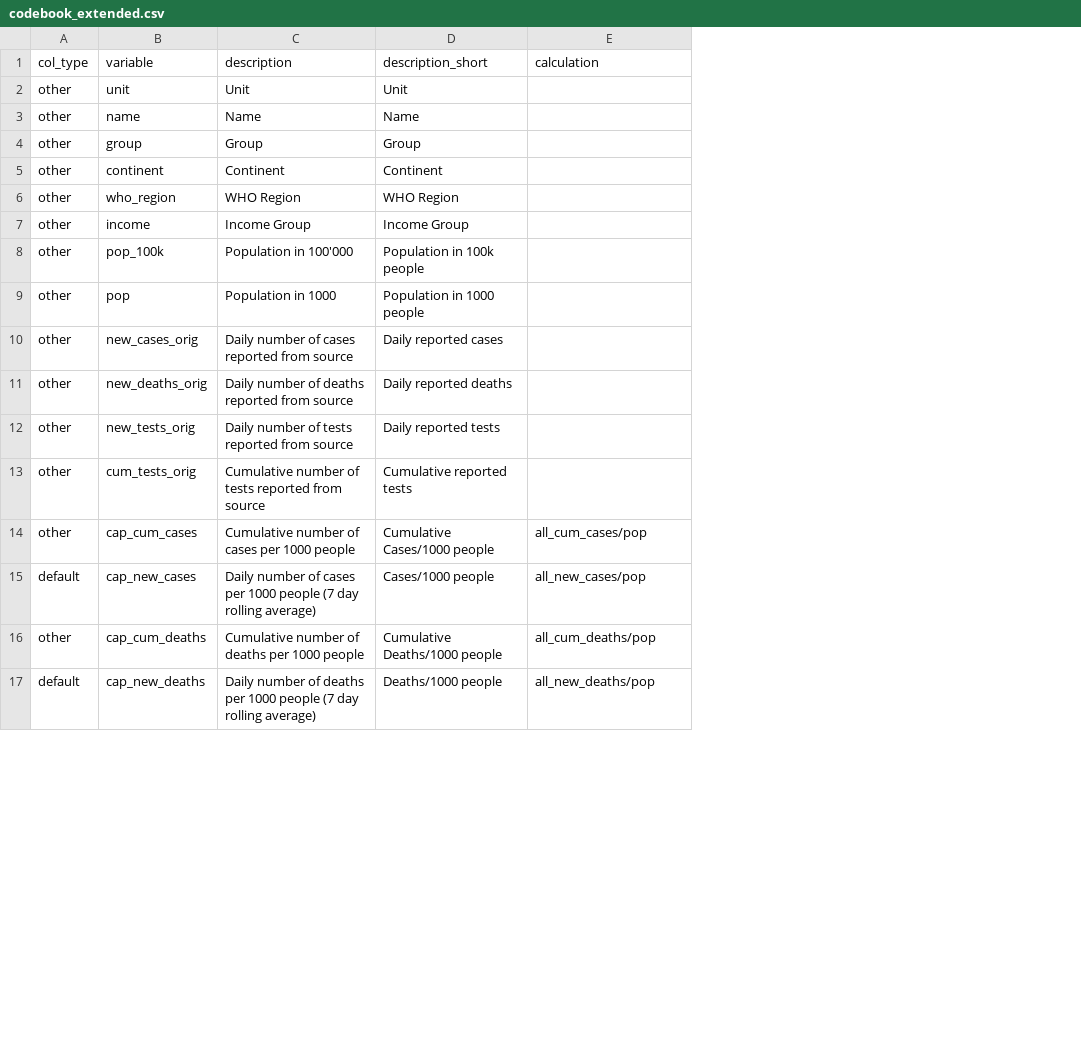
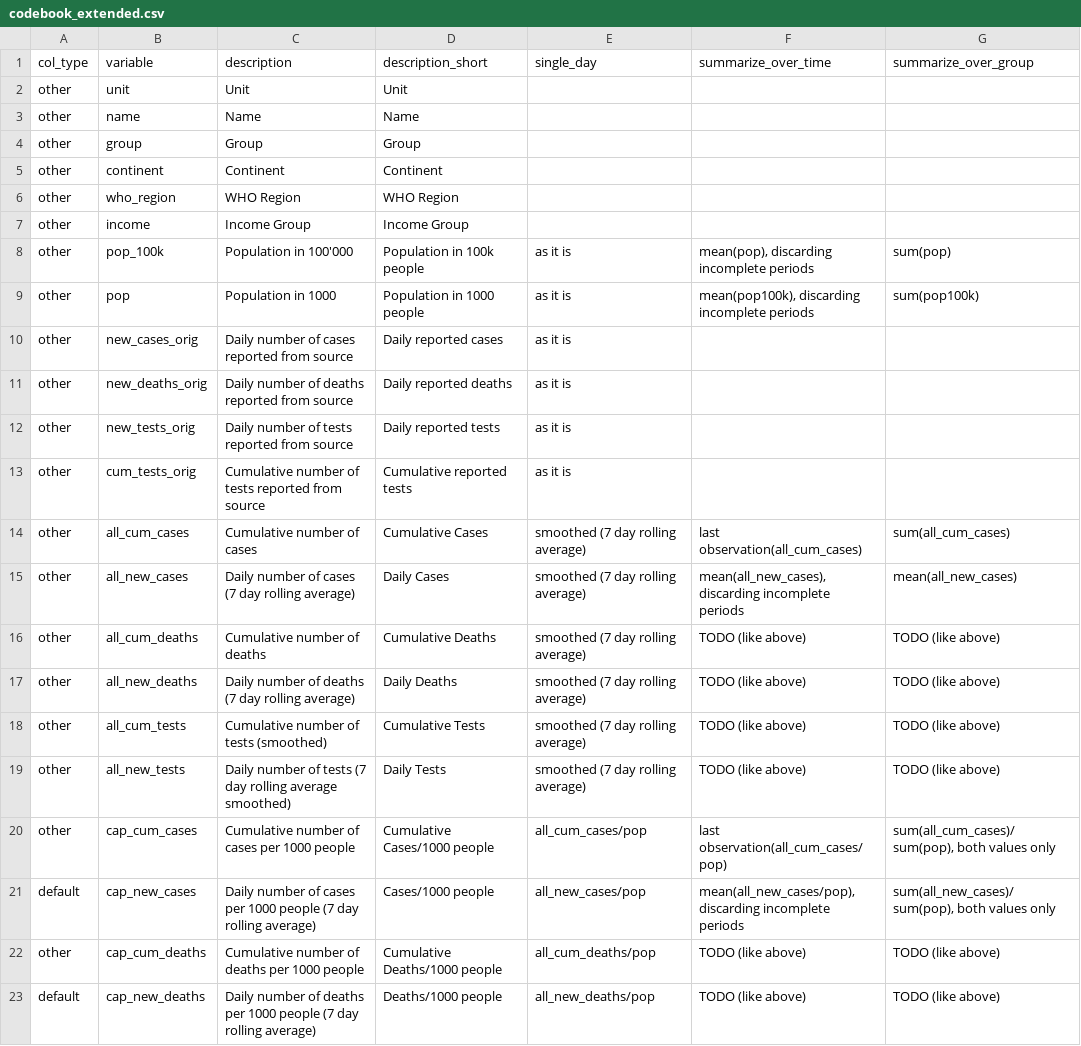
Before and after one commit to finddx/shinyfind, a CSV file: inst/codebook/codebook_extended.csv, drawn as a sheet; only a part is shown; the diff covers the shown part only; the diff names each change by its address in the sheet, - before the commit and + after, or states it on an @@ line.

```diff
--- a/inst/codebook/codebook_extended.csv
+++ b/inst/codebook/codebook_extended.csv
+column F (summarize_over_time), rows 8-9: mean(pop), discarding incomplete periods | mean(pop100k), discarding incomplete periods; rows 20-23: last observation(all_cum_cases/pop) | mean(all_new_cases/pop), discarding incomplete periods | TODO (like above) | TODO (like above)
+column G (summarize_over_group), rows 8-9: sum(pop) | sum(pop100k); rows 20-23: sum(all_cum_cases)/sum(pop), both values only | sum(all_new_cases)/sum(pop), both values only | TODO (like above) | TODO (like above)
-E1: calculation
+E1: single_day
-E8:E13 (single_day): (empty)
+E8:E13 (single_day): as it is
+row 14: other | all_cum_cases | Cumulative number of cases | Cumulative Cases | smoothed (7 day rolling average) | last observation(all_cum_cases) | sum(all_cum_cases)
+row 15: other | all_new_cases | Daily number of cases (7 day rolling average) | Daily Cases | smoothed (7 day rolling average) | mean(all_new_cases), discarding incomplete periods | mean(all_new_cases)
+row 16: other | all_cum_deaths | Cumulative number of deaths | Cumulative Deaths | smoothed (7 day rolling average) | TODO (like above) | TODO (like above)
+row 17: other | all_new_deaths | Daily number of deaths (7 day rolling average) | Daily Deaths | smoothed (7 day rolling average) | TODO (like above) | TODO (like above)
+row 18: other | all_cum_tests | Cumulative number of tests (smoothed) | Cumulative Tests | smoothed (7 day rolling average) | TODO (like above) | TODO (like above)
+row 19: other | all_new_tests | Daily number of tests (7 day rolling average smoothed) | Daily Tests | smoothed (7 day rolling average) | TODO (like above) | TODO (like above)
```
Also changed, not shown: 3 added rows, 19 removed rows, 1 moved row and 6 edited cells elsewhere in this file.
